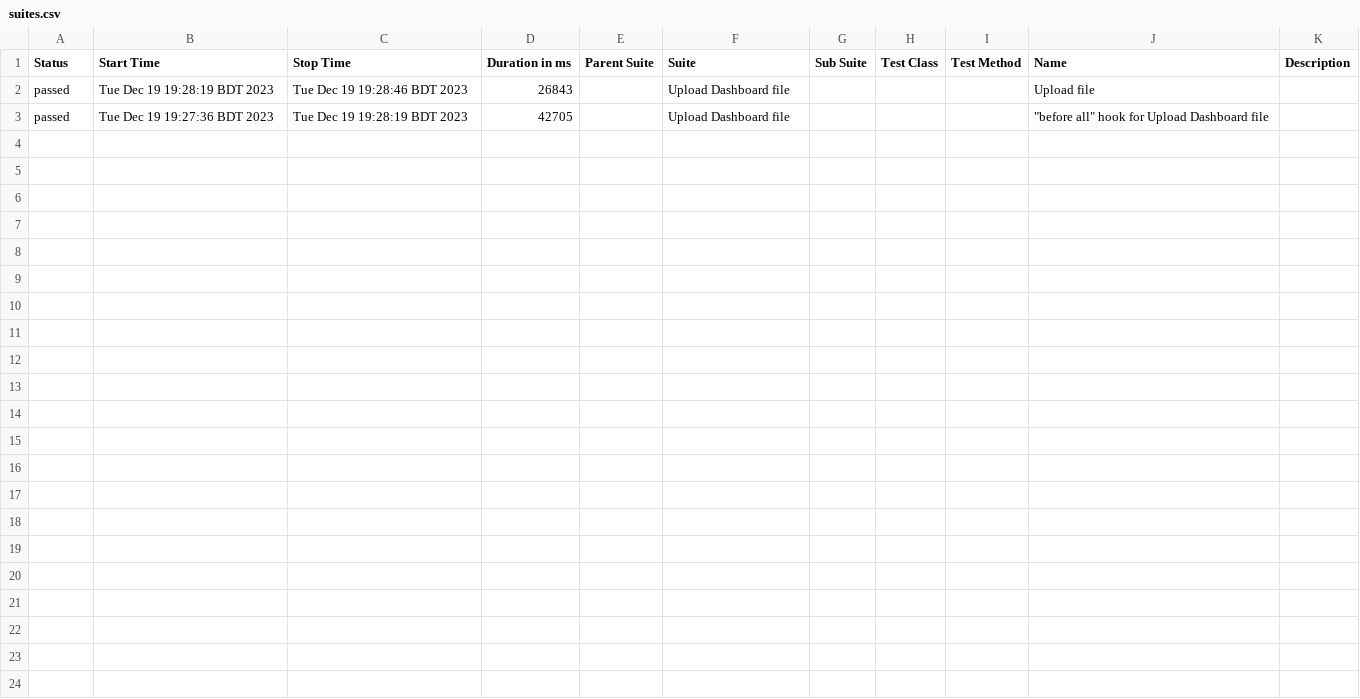
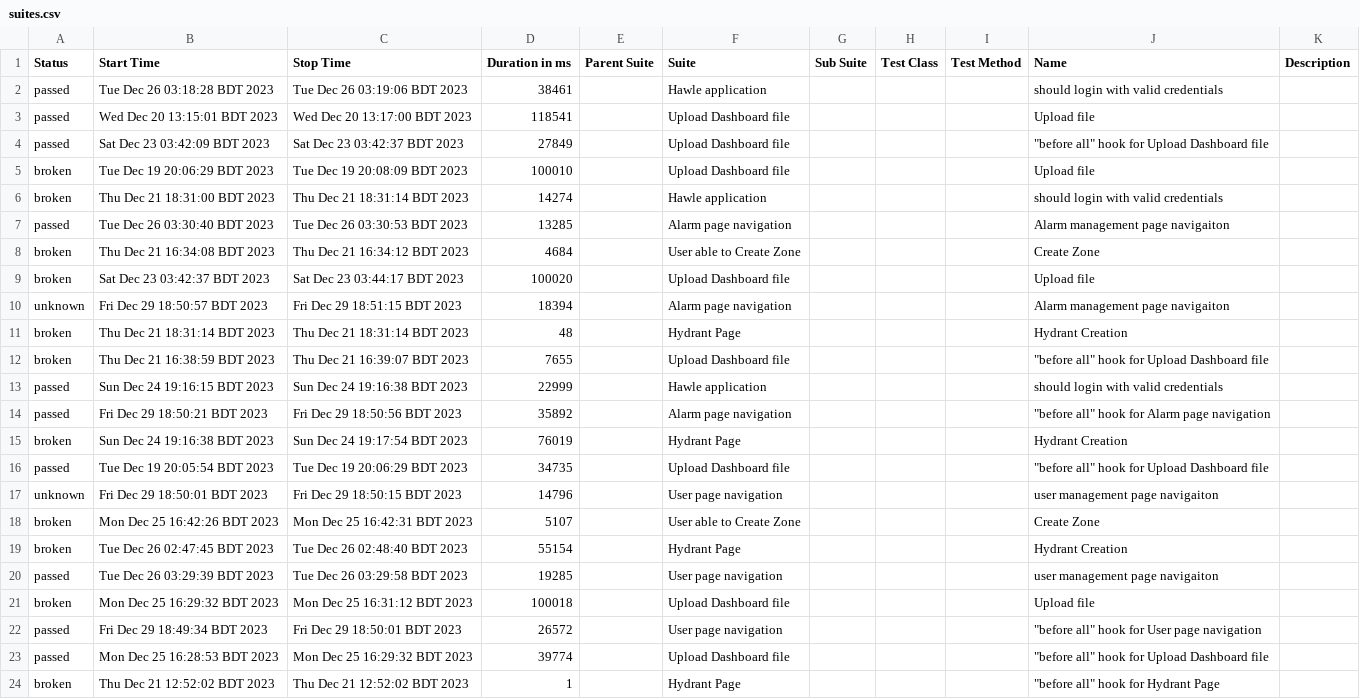
Before and after one commit to shoheb59/hawle-webdriverIo, a CSV file: allure-report/data/suites.csv, drawn as a sheet.

Commit message:
commit-5
run.bat file, Video-reporting,before hook in wdio file

```diff
--- a/allure-report/data/suites.csv
+++ b/allure-report/data/suites.csv
@@ -1,3 +1,24 @@
 "Status","Start Time","Stop Time","Duration in ms","Parent Suite","Suite","Sub Suite","Test Class","Test Method","Name","Description"
-"passed","Tue Dec 19 19:28:19 BDT 2023","Tue Dec 19 19:28:46 BDT 2023","26843","","Upload Dashboard file","","","","Upload file",""
-"passed","Tue Dec 19 19:27:36 BDT 2023","Tue Dec 19 19:28:19 BDT 2023","42705","","Upload Dashboard file","","","","""before all"" hook for Upload Dashboard file",""
+"passed","Tue Dec 26 03:18:28 BDT 2023","Tue Dec 26 03:19:06 BDT 2023","38461","","Hawle application","","","","should login with valid credentials",""
+"passed","Wed Dec 20 13:15:01 BDT 2023","Wed Dec 20 13:17:00 BDT 2023","118541","","Upload Dashboard file","","","","Upload file",""
+"passed","Sat Dec 23 03:42:09 BDT 2023","Sat Dec 23 03:42:37 BDT 2023","27849","","Upload Dashboard file","","","","""before all"" hook for Upload Dashboard file",""
+"broken","Tue Dec 19 20:06:29 BDT 2023","Tue Dec 19 20:08:09 BDT 2023","100010","","Upload Dashboard file","","","","Upload file",""
+"broken","Thu Dec 21 18:31:00 BDT 2023","Thu Dec 21 18:31:14 BDT 2023","14274","","Hawle application","","","","should login with valid credentials",""
+"passed","Tue Dec 26 03:30:40 BDT 2023","Tue Dec 26 03:30:53 BDT 2023","13285","","Alarm page navigation","","","","Alarm management page navigaiton",""
+"broken","Thu Dec 21 16:34:08 BDT 2023","Thu Dec 21 16:34:12 BDT 2023","4684","","User able to Create Zone","","","","Create Zone",""
+"broken","Sat Dec 23 03:42:37 BDT 2023","Sat Dec 23 03:44:17 BDT 2023","100020","","Upload Dashboard file","","","","Upload file",""
+"unknown","Fri Dec 29 18:50:57 BDT 2023","Fri Dec 29 18:51:15 BDT 2023","18394","","Alarm page navigation","","","","Alarm management page navigaiton",""
+"broken","Thu Dec 21 18:31:14 BDT 2023","Thu Dec 21 18:31:14 BDT 2023","48","","Hydrant Page","","","","Hydrant Creation",""
+"broken","Thu Dec 21 16:38:59 BDT 2023","Thu Dec 21 16:39:07 BDT 2023","7655","","Upload Dashboard file","","","","""before all"" hook for Upload Dashboard file",""
+"passed","Sun Dec 24 19:16:15 BDT 2023","Sun Dec 24 19:16:38 BDT 2023","22999","","Hawle application","","","","should login with valid credentials",""
+"passed","Fri Dec 29 18:50:21 BDT 2023","Fri Dec 29 18:50:56 BDT 2023","35892","","Alarm page navigation","","","","""before all"" hook for Alarm page navigation",""
+"broken","Sun Dec 24 19:16:38 BDT 2023","Sun Dec 24 19:17:54 BDT 2023","76019","","Hydrant Page","","","","Hydrant Creation",""
+"passed","Tue Dec 19 20:05:54 BDT 2023","Tue Dec 19 20:06:29 BDT 2023","34735","","Upload Dashboard file","","","","""before all"" hook for Upload Dashboard file",""
+"unknown","Fri Dec 29 18:50:01 BDT 2023","Fri Dec 29 18:50:15 BDT 2023","14796","","User page navigation","","","","user management page navigaiton",""
+"broken","Mon Dec 25 16:42:26 BDT 2023","Mon Dec 25 16:42:31 BDT 2023","5107","","User able to Create Zone","","","","Create Zone",""
+"broken","Tue Dec 26 02:47:45 BDT 2023","Tue Dec 26 02:48:40 BDT 2023","55154","","Hydrant Page","","","","Hydrant Creation",""
+"passed","Tue Dec 26 03:29:39 BDT 2023","Tue Dec 26 03:29:58 BDT 2023","19285","","User page navigation","","","","user management page navigaiton",""
+"broken","Mon Dec 25 16:29:32 BDT 2023","Mon Dec 25 16:31:12 BDT 2023","100018","","Upload Dashboard file","","","","Upload file",""
+"passed","Fri Dec 29 18:49:34 BDT 2023","Fri Dec 29 18:50:01 BDT 2023","26572","","User page navigation","","","","""before all"" hook for User page navigation",""
+"passed","Mon Dec 25 16:28:53 BDT 2023","Mon Dec 25 16:29:32 BDT 2023","39774","","Upload Dashboard file","","","","""before all"" hook for Upload Dashboard file",""
+"broken","Thu Dec 21 12:52:02 BDT 2023","Thu Dec 21 12:52:02 BDT 2023","1","","Hydrant Page","","","","""before all"" hook for Hydrant Page",""
```
Also changed, not shown: 38 other files.
